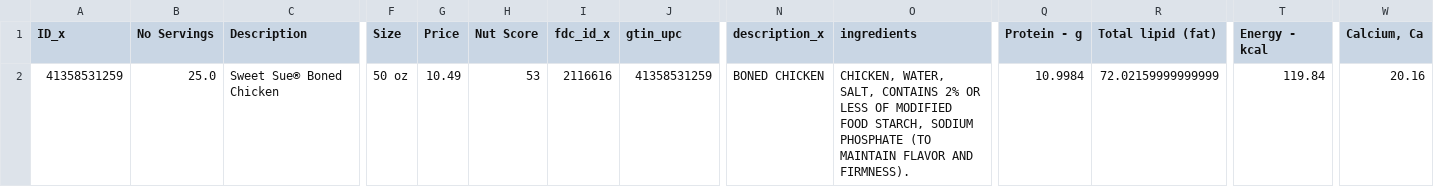
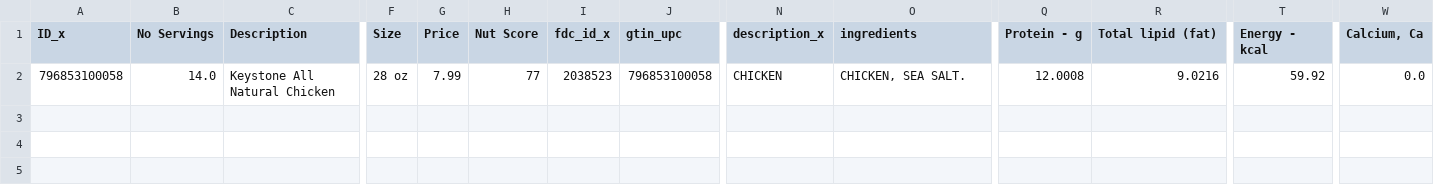
Before and after one commit to ND-HCI/FoodOptimization, a CSV file: Level3_data_output.csv, drawn as a sheet; only a part is shown, gaps mark what is left out; the diff covers the shown part only; the diff names each change by its address in the sheet, - before the commit and + after, or states it on an @@ line.

```diff
--- a/Level3_data_output.csv
+++ b/Level3_data_output.csv
-A2 (ID_x): 41358531259
+A2 (ID_x): 796853100058
-B2 (No Servings): 25.0
+B2 (No Servings): 14.0
-C2 (Description): Sweet Sue® Boned Chicken
+C2 (Description): Keystone All Natural Chicken
-F2 (Size): 50 oz
+F2 (Size): 28 oz
-G2 (Price): 10.49
+G2 (Price): 7.99
-H2 (Nut Score): 53
+H2 (Nut Score): 77
-I2 (fdc_id_x): 2116616
+I2 (fdc_id_x): 2038523
-J2 (gtin_upc): 41358531259
+J2 (gtin_upc): 796853100058
-N2 (description_x): BONED CHICKEN
+N2 (description_x): CHICKEN
-O2 (ingredients): CHICKEN, WATER, SALT, CONTAINS 2% OR LESS OF MODIFIED FOOD STARCH, SODIUM PHOSPHATE (TO MAINTAIN FLAVOR AND FIRMNESS).
+O2 (ingredients): CHICKEN, SEA SALT.
-Q2 (Protein - g): 10.9984
+Q2 (Protein - g): 12.0008
-R2 (Total lipid (fat)): 72.02159999999999
+R2 (Total lipid (fat)): 9.0216
-T2 (Energy - kcal): 119.84
+T2 (Energy - kcal): 59.92
-W2 (Calcium, Ca): 20.16
+W2 (Calcium, Ca): 0.0
```
Also changed, not shown: 6 edited cells elsewhere in this file, Level2_main_database_file.csv, 4 other files.
